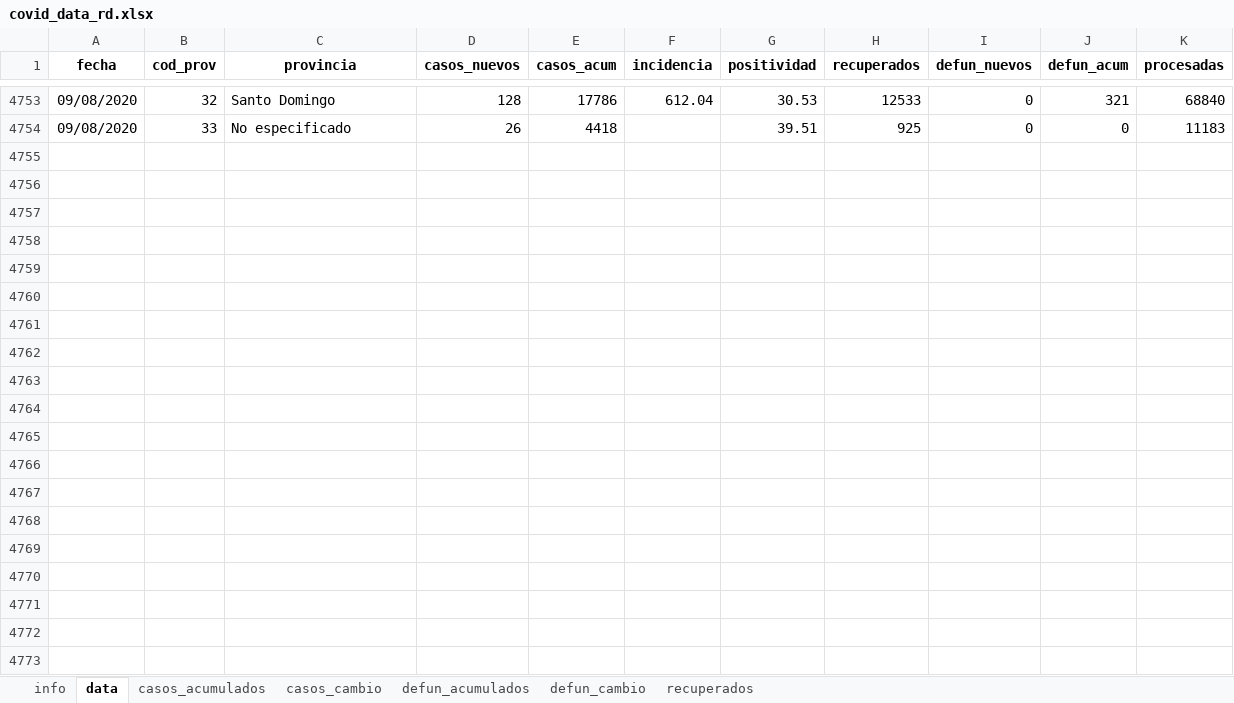
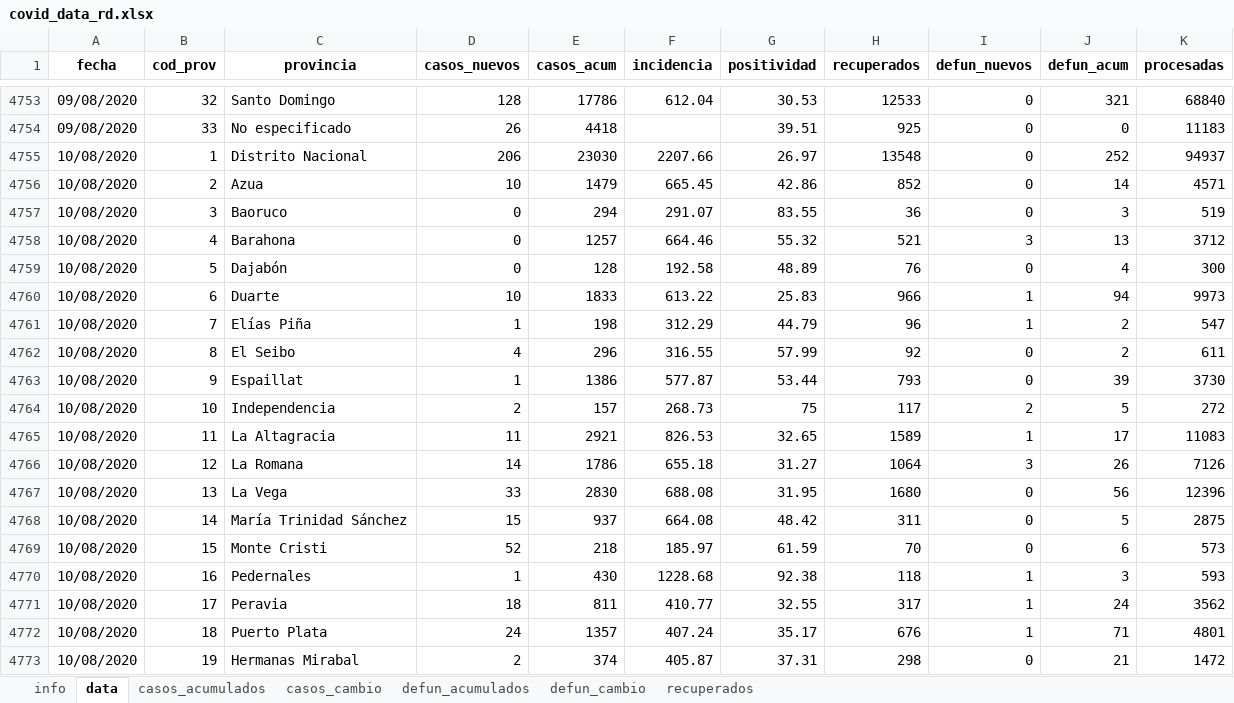
Before and after one commit to gcaff/COVID19-RD, an Excel workbook: data/covid_data_rd.xlsx, sheet data, drawn as a sheet; only a part is shown, gaps mark what is left out; values as stored, in another font and other column widths than the file's, no borders; the diff covers the shown part only; the diff names each change by its address in the sheet, - before the commit and + after, or states it on an @@ line.

```diff
--- a/data/covid_data_rd.xlsx (sheet data)
+++ b/data/covid_data_rd.xlsx (sheet data)
+row 4755: 10/08/2020 | 1 | Distrito Nacional | 206 | 23030 | 2207.66 | 26.97 | 13548 | 0 | 252 | 94937
+row 4756: 10/08/2020 | 2 | Azua | 10 | 1479 | 665.45 | 42.86 | 852 | 0 | 14 | 4571
+row 4757: 10/08/2020 | 3 | Baoruco | 0 | 294 | 291.07 | 83.55 | 36 | 0 | 3 | 519
+row 4758: 10/08/2020 | 4 | Barahona | 0 | 1257 | 664.46 | 55.32 | 521 | 3 | 13 | 3712
+row 4759: 10/08/2020 | 5 | Dajabón | 0 | 128 | 192.58 | 48.89 | 76 | 0 | 4 | 300
+row 4760: 10/08/2020 | 6 | Duarte | 10 | 1833 | 613.22 | 25.83 | 966 | 1 | 94 | 9973
+row 4761: 10/08/2020 | 7 | Elías Piña | 1 | 198 | 312.29 | 44.79 | 96 | 1 | 2 | 547
+row 4762: 10/08/2020 | 8 | El Seibo | 4 | 296 | 316.55 | 57.99 | 92 | 0 | 2 | 611
+row 4763: 10/08/2020 | 9 | Espaillat | 1 | 1386 | 577.87 | 53.44 | 793 | 0 | 39 | 3730
+row 4764: 10/08/2020 | 10 | Independencia | 2 | 157 | 268.73 | 75 | 117 | 2 | 5 | 272
+row 4765: 10/08/2020 | 11 | La Altagracia | 11 | 2921 | 826.53 | 32.65 | 1589 | 1 | 17 | 11083
+row 4766: 10/08/2020 | 12 | La Romana | 14 | 1786 | 655.18 | 31.27 | 1064 | 3 | 26 | 7126
+row 4767: 10/08/2020 | 13 | La Vega | 33 | 2830 | 688.08 | 31.95 | 1680 | 0 | 56 | 12396
+row 4768: 10/08/2020 | 14 | María Trinidad Sánchez | 15 | 937 | 664.08 | 48.42 | 311 | 0 | 5 | 2875
+row 4769: 10/08/2020 | 15 | Monte Cristi | 52 | 218 | 185.97 | 61.59 | 70 | 0 | 6 | 573
+row 4770: 10/08/2020 | 16 | Pedernales | 1 | 430 | 1228.68 | 92.38 | 118 | 1 | 3 | 593
+row 4771: 10/08/2020 | 17 | Peravia | 18 | 811 | 410.77 | 32.55 | 317 | 1 | 24 | 3562
+row 4772: 10/08/2020 | 18 | Puerto Plata | 24 | 1357 | 407.24 | 35.17 | 676 | 1 | 71 | 4801
+row 4773: 10/08/2020 | 19 | Hermanas Mirabal | 2 | 374 | 405.87 | 37.31 | 298 | 0 | 21 | 1472
```
Also changed, not shown: 14 added rows elsewhere in this sheet, sheet recuperados, sheet defun_cambio, sheet casos_cambio, sheet defun_acumulados, sheet casos_acumulados, sheet info, 1 other file.
